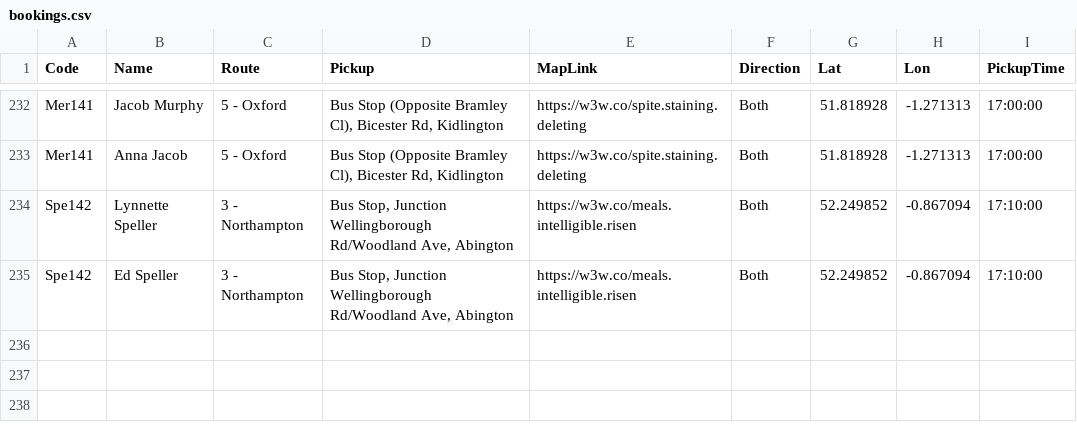
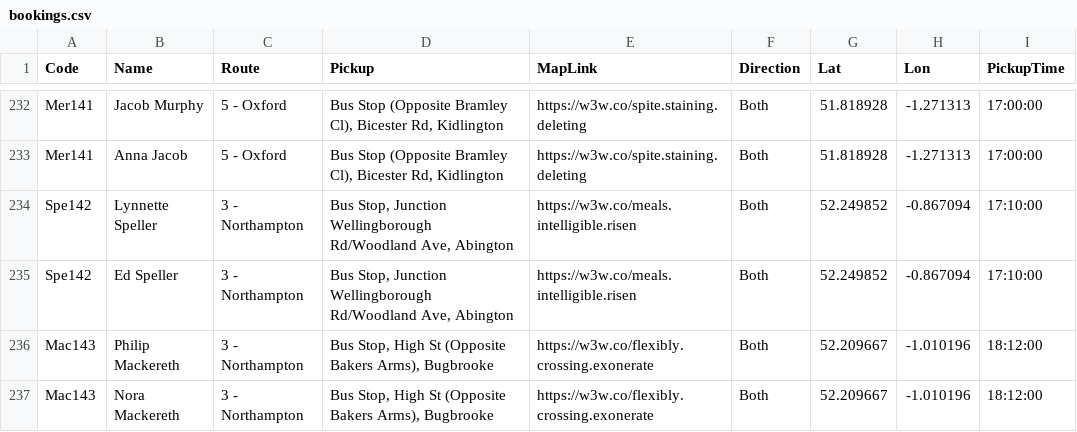
Before and after one commit to daleowatkins/AMF1Transport, a CSV file: bookings.csv, drawn as a sheet; only a part is shown, gaps mark what is left out; the diff names each change by its address in the sheet, - before the commit and + after, or states it on an @@ line.

Commit message:
Update bookings.csv

```diff
--- a/bookings.csv
+++ b/bookings.csv
+row 236: Mac143 | Philip Mackereth | 3 - Northampton | Bus Stop, High St (Opposite Bakers Arms), Bugbrooke | https://w3w.co/flexibly.crossing.exonerate | Both | 52.209667 | -1.010196 | 18:12:00
+row 237: Mac143 | Nora Mackereth | 3 - Northampton | Bus Stop, High St (Opposite Bakers Arms), Bugbrooke | https://w3w.co/flexibly.crossing.exonerate | Both | 52.209667 | -1.010196 | 18:12:00
```
